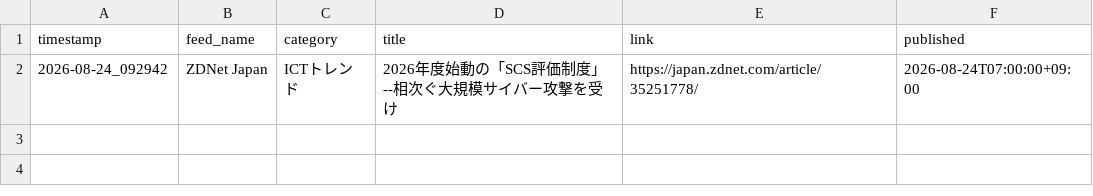
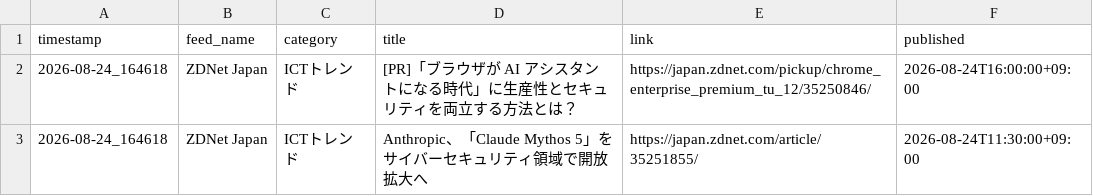
Before and after one commit to Keita50/rss_monitor, a CSV file: data/latest.csv, drawn as a sheet.

```diff
--- a/data/latest.csv
+++ b/data/latest.csv
@@ -1,2 +1,3 @@
 timestamp,feed_name,category,title,link,published
-2026-08-24_092942,ZDNet Japan,ICTトレンド,2026年度始動の「SCS評価制度」--相次ぐ大規模サイバー攻撃を受け,https://japan.zdnet.com/article/35251778/,2026-08-24T07:00:00+09:00
+2026-08-24_164618,ZDNet Japan,ICTトレンド,[PR]「ブラウザが AI アシスタントになる時代」に生産性とセキュリティを両立する方法とは？,https://japan.zdnet.com/pickup/chrome_enterprise_premium_tu_12/35250846/,2026-08-24T16:00:00+09:00
+2026-08-24_164618,ZDNet Japan,ICTトレンド,Anthropic、「Claude Mythos 5」をサイバーセキュリティ領域で開放拡大へ,https://japan.zdnet.com/article/35251855/,2026-08-24T11:30:00+09:00
```
Also changed, not shown: 2 other files.
